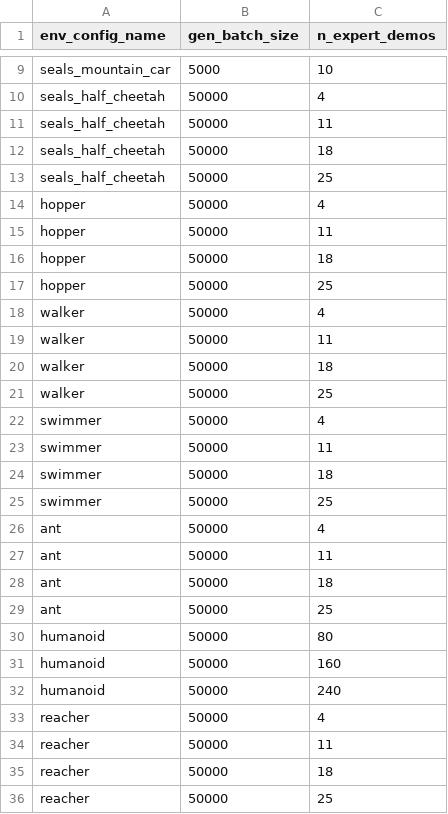
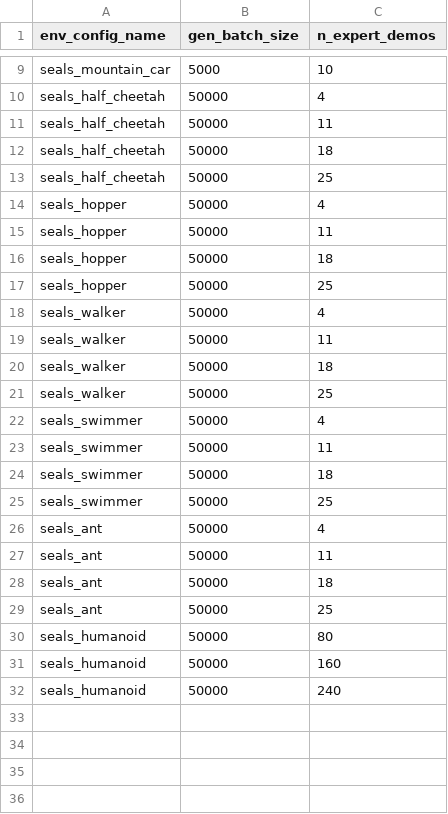
Before and after one commit to HumanCompatibleAI/imitation, a CSV file: experiments/imit_benchmark_config.csv, drawn as a sheet; only a part is shown, gaps mark what is left out.

Commit message:
Make imit_benchmark_config match with rollouts_from_policies config

```diff
--- a/experiments/imit_benchmark_config.csv
+++ b/experiments/imit_benchmark_config.csv
@@ -13,24 +13,20 @@ seals_half_cheetah,50000,18
 seals_half_cheetah,50000,25
-hopper,50000,4
-hopper,50000,11
-hopper,50000,18
-hopper,50000,25
-walker,50000,4
-walker,50000,11
-walker,50000,18
-walker,50000,25
-swimmer,50000,4
-swimmer,50000,11
-swimmer,50000,18
-swimmer,50000,25
-ant,50000,4
-ant,50000,11
-ant,50000,18
-ant,50000,25
-humanoid,50000,80
-humanoid,50000,160
-humanoid,50000,240
-reacher,50000,4
-reacher,50000,11
-reacher,50000,18
-reacher,50000,25
+seals_hopper,50000,4
+seals_hopper,50000,11
+seals_hopper,50000,18
+seals_hopper,50000,25
+seals_walker,50000,4
+seals_walker,50000,11
+seals_walker,50000,18
+seals_walker,50000,25
+seals_swimmer,50000,4
+seals_swimmer,50000,11
+seals_swimmer,50000,18
+seals_swimmer,50000,25
+seals_ant,50000,4
+seals_ant,50000,11
+seals_ant,50000,18
+seals_ant,50000,25
+seals_humanoid,50000,80
+seals_humanoid,50000,160
+seals_humanoid,50000,240
```
